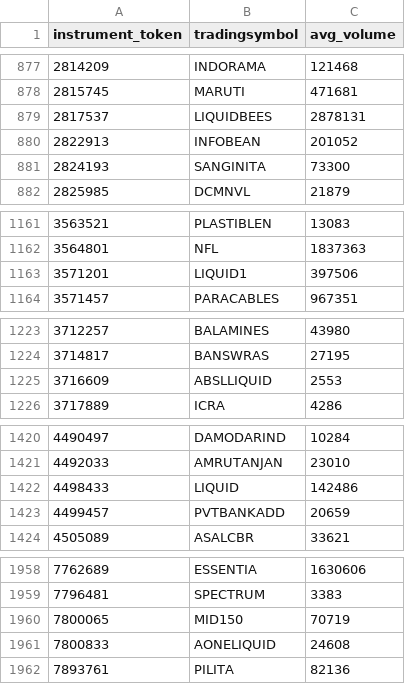
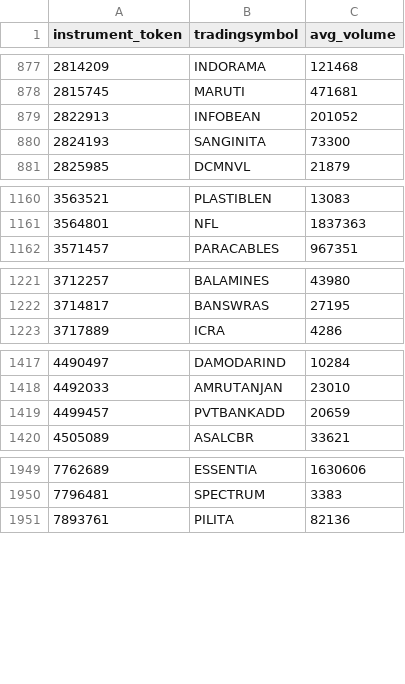
Before and after one commit to Aman3007Pandey/Algo, a CSV file: instruments_avg_volume.csv, drawn as a sheet; only a part is shown, gaps mark what is left out; the diff covers the shown part only.

```diff
--- a/instruments_avg_volume.csv
+++ b/instruments_avg_volume.csv
@@ -878,3 +878,2 @@ instrument_token,tradingsymbol,avg_volume
 2815745,MARUTI,471681
-2817537,LIQUIDBEES,2878131
 2822913,INFOBEAN,201052
@@ -1162,3 +1161,2 @@ instrument_token,tradingsymbol,avg_volume
 3564801,NFL,1837363
-3571201,LIQUID1,397506
 3571457,PARACABLES,967351
@@ -1224,3 +1222,2 @@ instrument_token,tradingsymbol,avg_volume
 3714817,BANSWRAS,27195
-3716609,ABSLLIQUID,2553
 3717889,ICRA,4286
@@ -1421,3 +1418,2 @@ instrument_token,tradingsymbol,avg_volume
 4492033,AMRUTANJAN,23010
-4498433,LIQUID,142486
 4499457,PVTBANKADD,20659
@@ -1959,4 +1950,2 @@ instrument_token,tradingsymbol,avg_volume
 7796481,SPECTRUM,3383
-7800065,MID150,70719
-7800833,AONELIQUID,24608
 7893761,PILITA,82136
```
Also changed, not shown: 6 removed rows and 1 edited cell elsewhere in this file, PNL_statement.csv, 11 other files.
